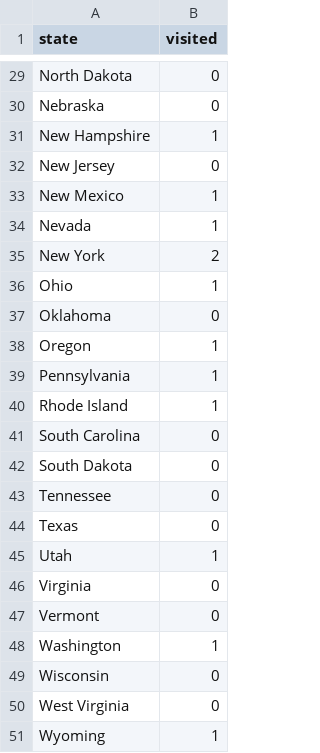
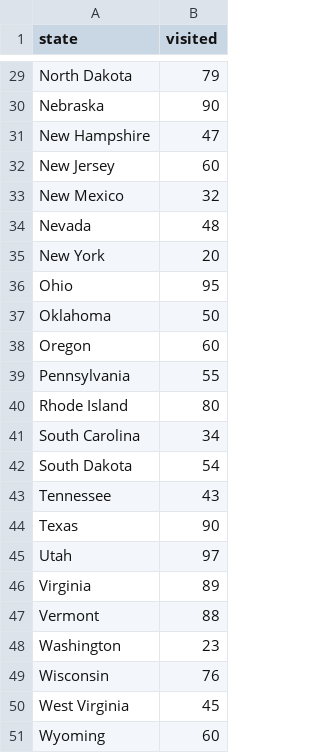
Before and after one commit to x-iaoming/map, a CSV file: stateslived.csv, drawn as a sheet; only a part is shown, gaps mark what is left out; the diff covers the shown part only; the diff names each change by its address in the sheet, - before the commit and + after, or states it on an @@ line.

```diff
--- a/stateslived.csv
+++ b/stateslived.csv
-B29 (visited): 0
+B29 (visited): 79
-B30 (visited): 0
+B30 (visited): 90
-B31 (visited): 1
+B31 (visited): 47
-B32 (visited): 0
+B32 (visited): 60
-B33 (visited): 1
+B33 (visited): 32
-B34 (visited): 1
+B34 (visited): 48
-B35 (visited): 2
+B35 (visited): 20
-B36 (visited): 1
+B36 (visited): 95
-B37 (visited): 0
+B37 (visited): 50
-B38 (visited): 1
+B38 (visited): 60
-B39 (visited): 1
+B39 (visited): 55
-B40 (visited): 1
+B40 (visited): 80
-B41 (visited): 0
+B41 (visited): 34
-B42 (visited): 0
+B42 (visited): 54
-B43 (visited): 0
+B43 (visited): 43
-B44 (visited): 0
+B44 (visited): 90
-B45 (visited): 1
+B45 (visited): 97
-B46 (visited): 0
+B46 (visited): 89
-B47 (visited): 0
+B47 (visited): 88
-B48 (visited): 1
+B48 (visited): 23
-B49 (visited): 0
+B49 (visited): 76
-B50 (visited): 0
+B50 (visited): 45
-B51 (visited): 1
+B51 (visited): 60
```
Also changed, not shown: 27 edited cells elsewhere in this file.
